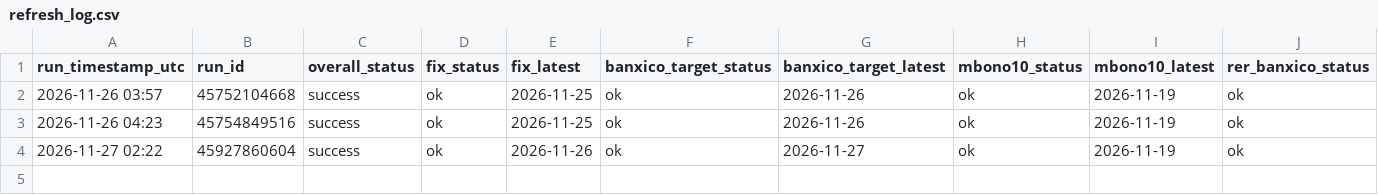
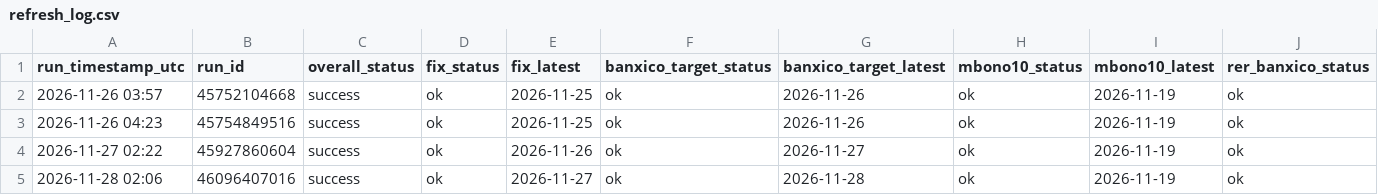
Before and after one commit to qmancodes/MXN-dashboard, a CSV file: logs/refresh_log.csv, drawn as a sheet; only a part is shown; rows hold the shown columns only; the diff names each change by its address in the sheet, - before the commit and + after, or states it on an @@ line.

```diff
--- a/logs/refresh_log.csv
+++ b/logs/refresh_log.csv
+row 5: 2026-11-28 02:06 | 46096407016 | success | ok | 2026-11-27 | ok | 2026-11-28 | ok | 2026-11-19 | ok
```
Also changed, not shown: docs/data/banxico_target.csv, docs/data/dff.csv, 8 other files.
